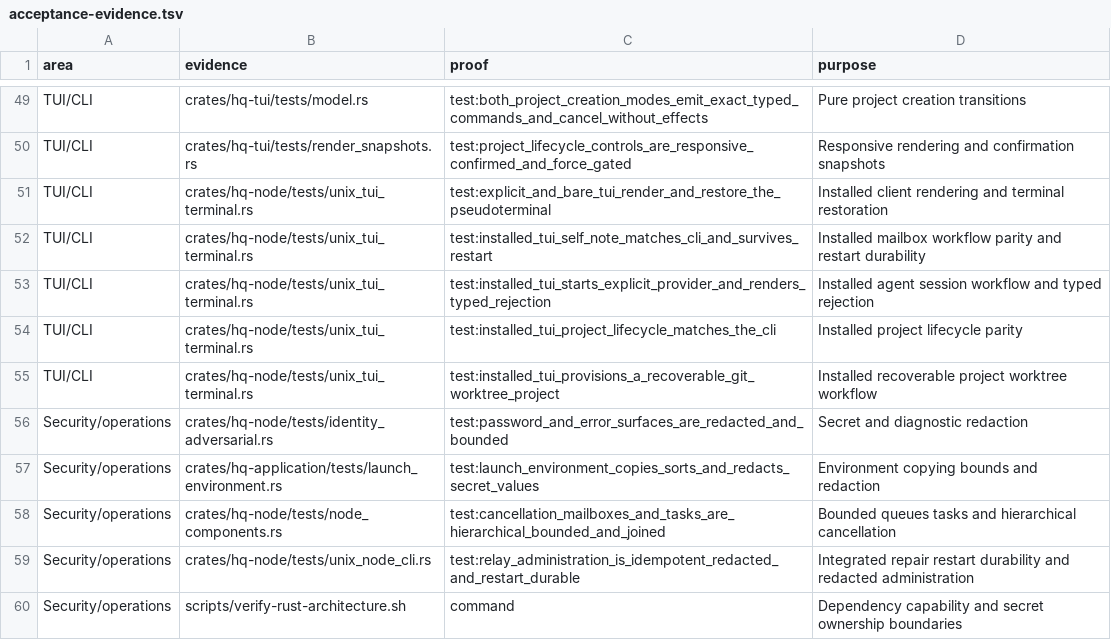
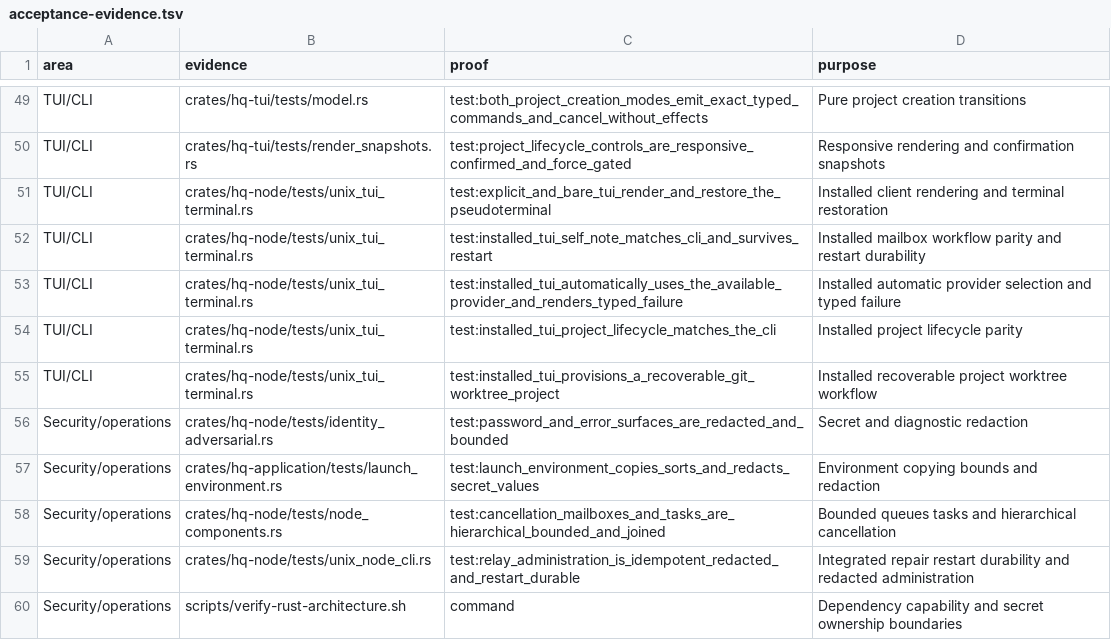
Before and after one commit to wbbradley/hq, a TSV file: qualification/acceptance-evidence.tsv, drawn as a sheet; only a part is shown, gaps mark what is left out.

Commit message:
feat(tui): offer typed provider choices

```diff
--- a/qualification/acceptance-evidence.tsv
+++ b/qualification/acceptance-evidence.tsv
@@ -52,3 +52,3 @@ TUI/CLI|crates/hq-node/tests/unix_tui_terminal.rs|test:explicit_and_bare_tui_ren
 TUI/CLI|crates/hq-node/tests/unix_tui_terminal.rs|test:installed_tui_self_note_matches_cli_and_survives_restart|Installed mailbox workflow parity and restart durability
-TUI/CLI|crates/hq-node/tests/unix_tui_terminal.rs|test:installed_tui_starts_explicit_provider_and_renders_typed_rejection|Installed agent session workflow and typed rejection
+TUI/CLI|crates/hq-node/tests/unix_tui_terminal.rs|test:installed_tui_automatically_uses_the_available_provider_and_renders_typed_failure|Installed automatic provider selection and typed failure
 TUI/CLI|crates/hq-node/tests/unix_tui_terminal.rs|test:installed_tui_project_lifecycle_matches_the_cli|Installed project lifecycle parity
```
Also changed, not shown: 37 other files.
